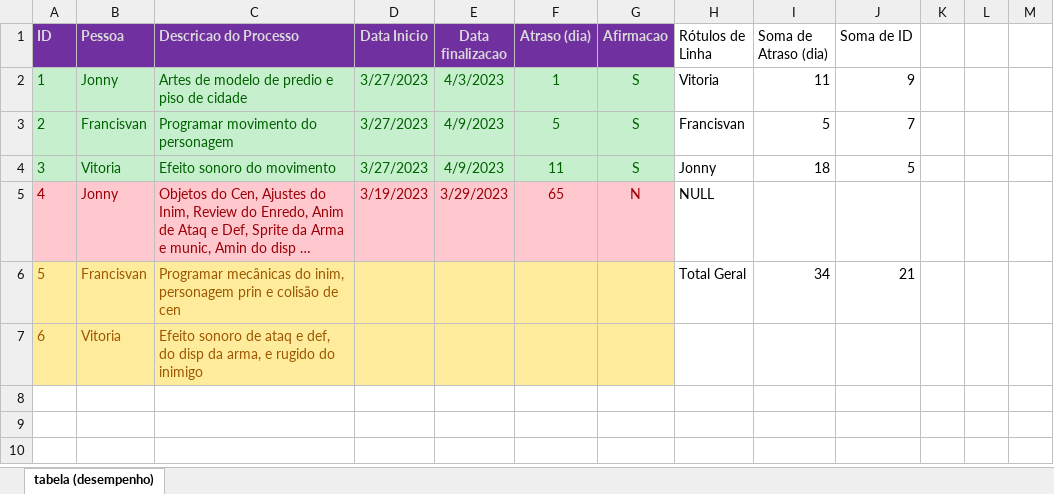
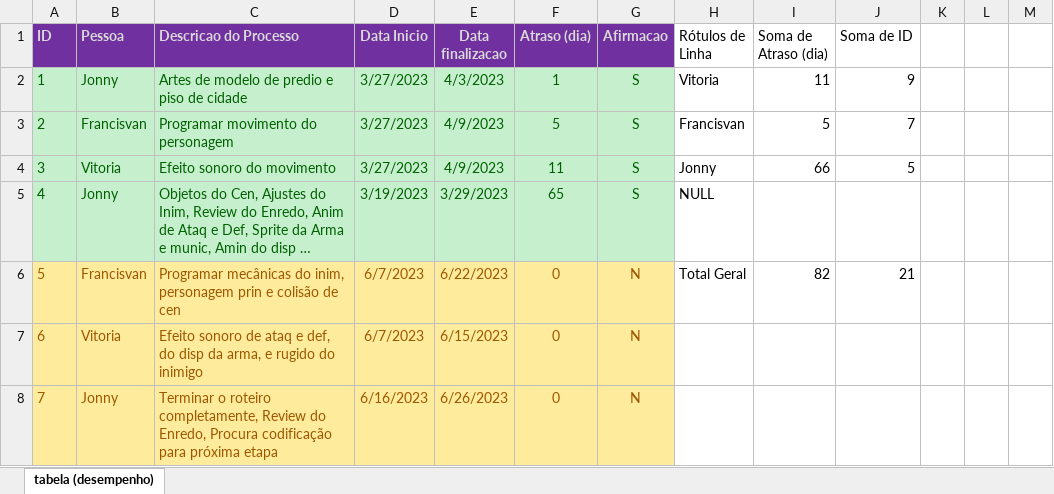
Before and after one commit to JonnyNunes/The-Last-Tool, an Excel workbook: Gerencia/Processos (tabela)/Analise de desempenho.xlsx, sheet tabela (desempenho), drawn as a sheet; only a part is shown; long unchanged cells end in …; values as stored, in another font and other column widths than the file's, no borders; charts and pictures not drawn; rows hold the shown columns only; the diff names each change by its address in the sheet, - before the commit and + after, or states it on an @@ line.

```diff
--- a/Gerencia/Processos (tabela)/Analise de desempenho.xlsx (sheet tabela (desempenho))
+++ b/Gerencia/Processos (tabela)/Analise de desempenho.xlsx (sheet tabela (desempenho))
-I4 (Soma de Atraso (dia)): 18
+I4 (Soma de Atraso (dia)): 66
@@ A5:G5 fill: #FFC7CE → #C6EFCE, text colour: #9C0006 → #006100 @@
-G5 (Afirmacao): N
+G5 (Afirmacao): S
-D6:D7 (Data Inicio): (empty)
+D6:D7 (Data Inicio): 6/7/2023
-E6 (Data finalizacao): (empty)
+E6 (Data finalizacao): 6/22/2023
-F6:F7 (Atraso (dia)): (empty)
+F6:F7 (Atraso (dia)): 0
-G6:G7 (Afirmacao): (empty)
+G6:G7 (Afirmacao): N
-I6 (Soma de Atraso (dia)): 34
+I6 (Soma de Atraso (dia)): 82
-E7 (Data finalizacao): (empty)
+E7 (Data finalizacao): 6/15/2023
+row 8: 7 | Jonny | Terminar o roteiro completamente, Review do Enredo, Procura codificação para próxima etapa | 6/16/2023 | 6/26/2023 | 0 | N
```
Also changed, not shown: charts or pictures, 31 other files.
